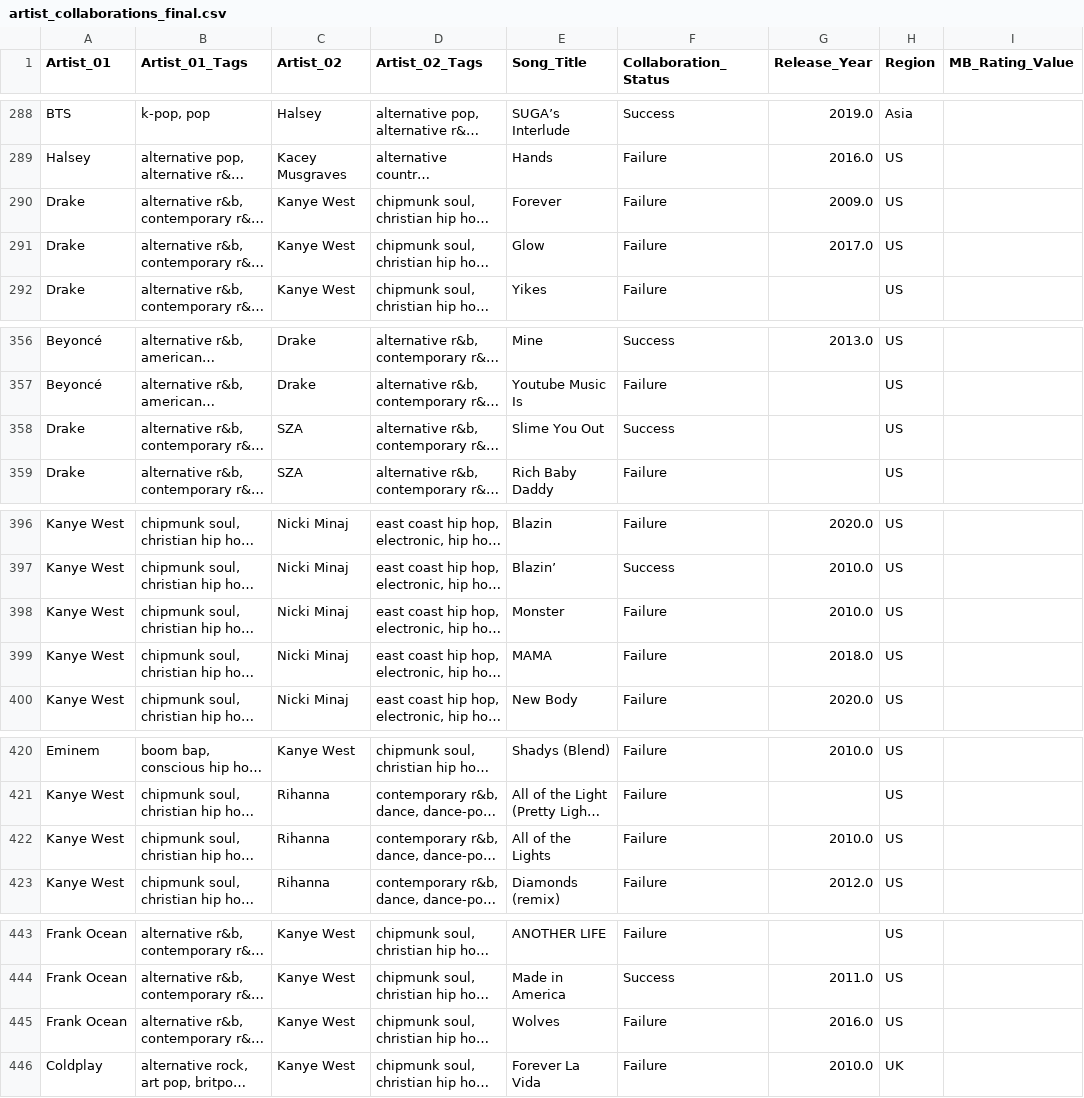
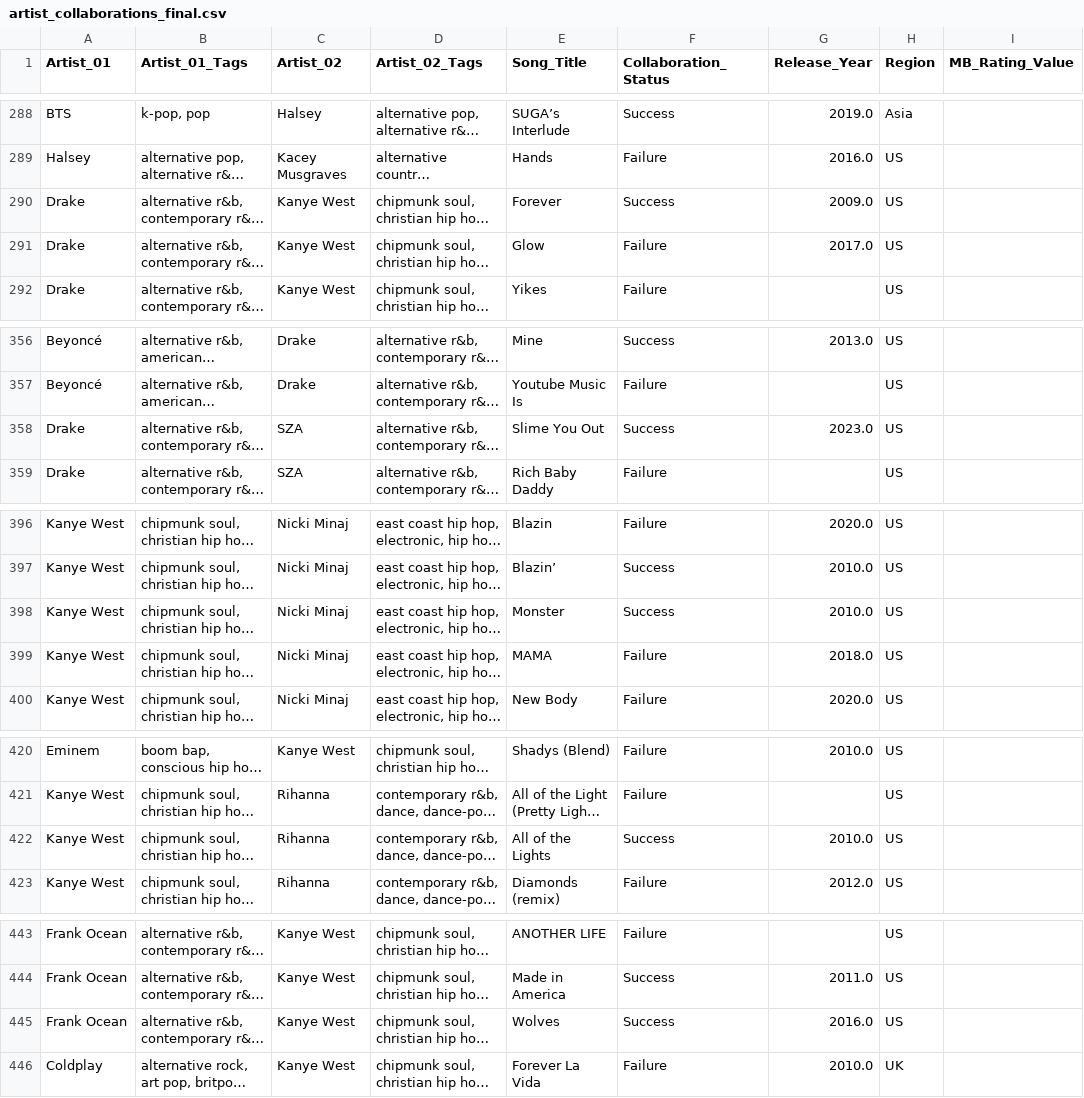
Before and after one commit to rawleyc/MatchColab, a CSV file: data/artist_collaborations_final.csv, drawn as a sheet; only a part is shown, gaps mark what is left out; long unchanged cells end in …; the diff covers the shown part only; the diff names each change by its address in the sheet, - before the commit and + after, or states it on an @@ line.

Commit message:
Changes of songs from 'Failure' to 'Success' and 'release years'

```diff
--- a/data/artist_collaborations_final.csv
+++ b/data/artist_collaborations_final.csv
-F290 (Collaboration_Status): Failure
+F290 (Collaboration_Status): Success
-G358 (Release_Year): (empty)
+G358 (Release_Year): 2023.0
-F398 (Collaboration_Status): Failure
+F398 (Collaboration_Status): Success
-F422 (Collaboration_Status): Failure
+F422 (Collaboration_Status): Success
-F445 (Collaboration_Status): Failure
+F445 (Collaboration_Status): Success
```
Also changed, not shown: 35 edited cells elsewhere in this file.
